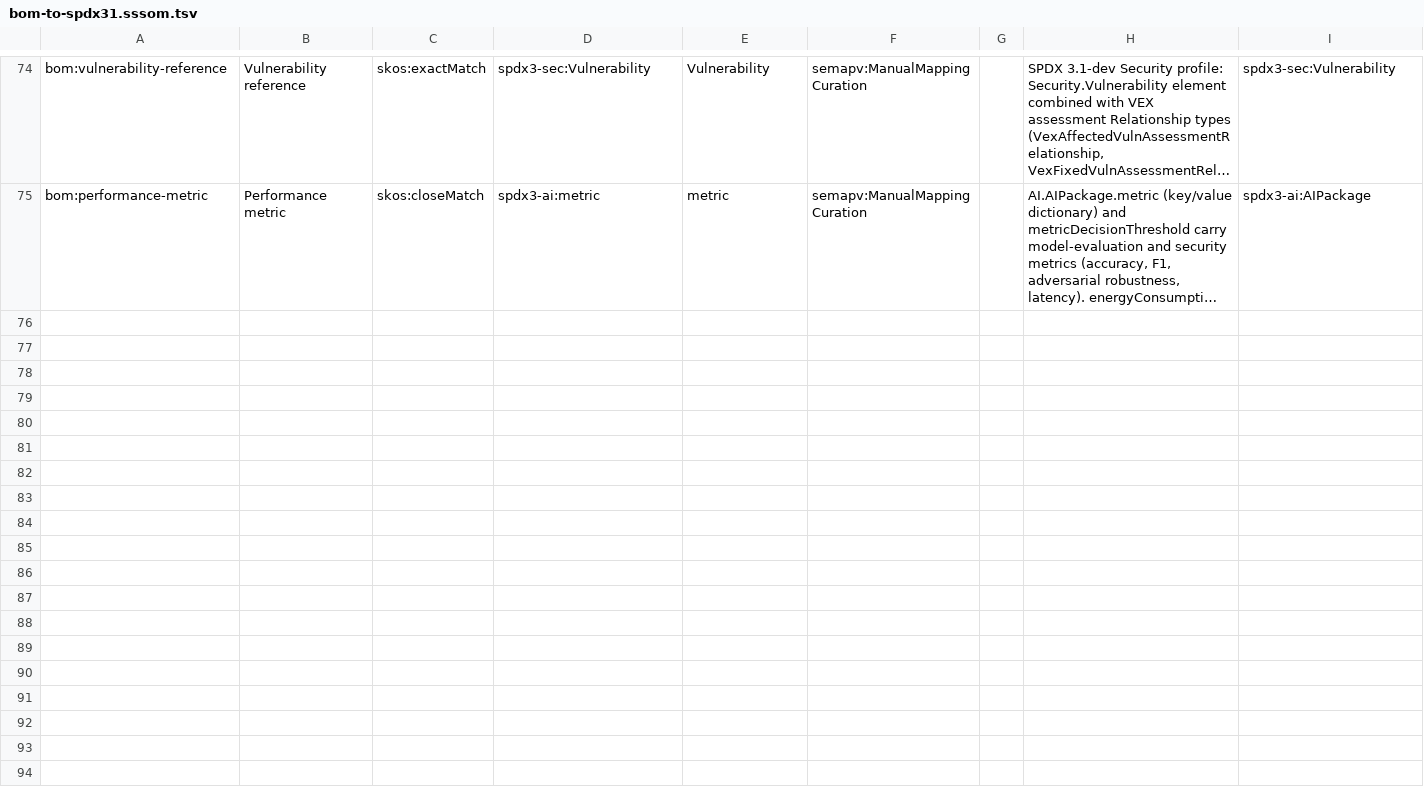
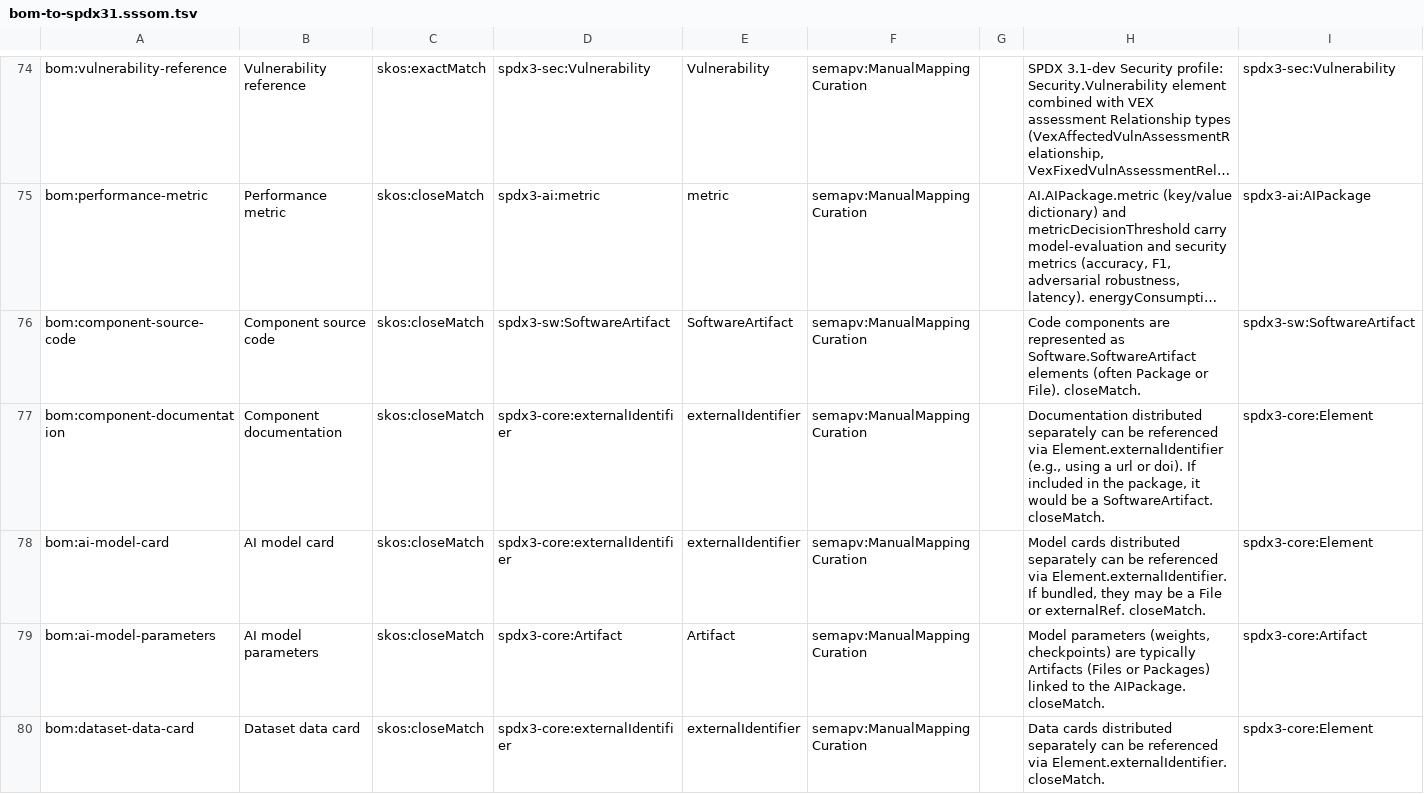
Before and after one commit to bact/bom, a TSV file: docs/mapping/bom-to-spdx31.sssom.tsv, drawn as a sheet; only a part is shown, gaps mark what is left out; long unchanged cells end in …; the diff names each change by its address in the sheet, - before the commit and + after, or states it on an @@ line.

Commit message:
feat(mof): improve mapping of MOF components to SPDX 3.1

```diff
--- a/docs/mapping/bom-to-spdx31.sssom.tsv
+++ b/docs/mapping/bom-to-spdx31.sssom.tsv
+row 76: bom:component-source-code | Component source code | skos:closeMatch | spdx3-sw:SoftwareArtifact | SoftwareArtifact | semapv:ManualMappingCuration |  | Code components are represented as Software.SoftwareArtifact elements (often Package or File). closeMatch. | spdx3-sw:SoftwareArtifact
+row 77: bom:component-documentation | Component documentation | skos:closeMatch | spdx3-core:externalIdentifier | externalIdentifier | semapv:ManualMappingCuration |  | Documentation distributed separately can be referenced via Element.externalIdentifier (e.g., using a url or doi). If included in the package, it would be a SoftwareArtifact. closeMatch. | spdx3-core:Element
+row 78: bom:ai-model-card | AI model card | skos:closeMatch | spdx3-core:externalIdentifier | externalIdentifier | semapv:ManualMappingCuration |  | Model cards distributed separately can be referenced via Element.externalIdentifier. If bundled, they may be a File or externalRef. closeMatch. | spdx3-core:Element
+row 79: bom:ai-model-parameters | AI model parameters | skos:closeMatch | spdx3-core:Artifact | Artifact | semapv:ManualMappingCuration |  | Model parameters (weights, checkpoints) are typically Artifacts (Files or Packages) linked to the AIPackage. closeMatch. | spdx3-core:Artifact
+row 80: bom:dataset-data-card | Dataset data card | skos:closeMatch | spdx3-core:externalIdentifier | externalIdentifier | semapv:ManualMappingCuration |  | Data cards distributed separately can be referenced via Element.externalIdentifier. closeMatch. | spdx3-core:Element
```
Also changed, not shown: 3 other files.
